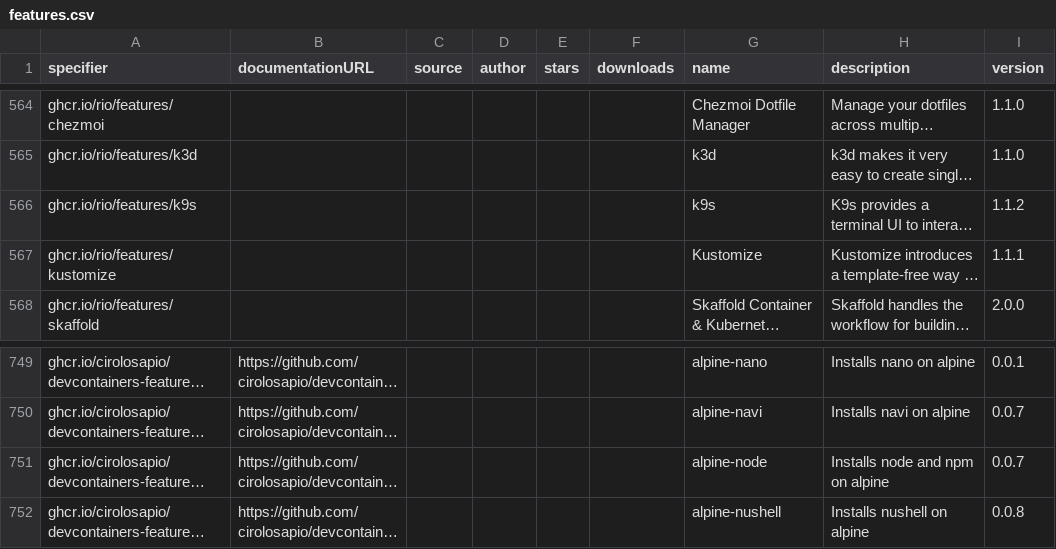
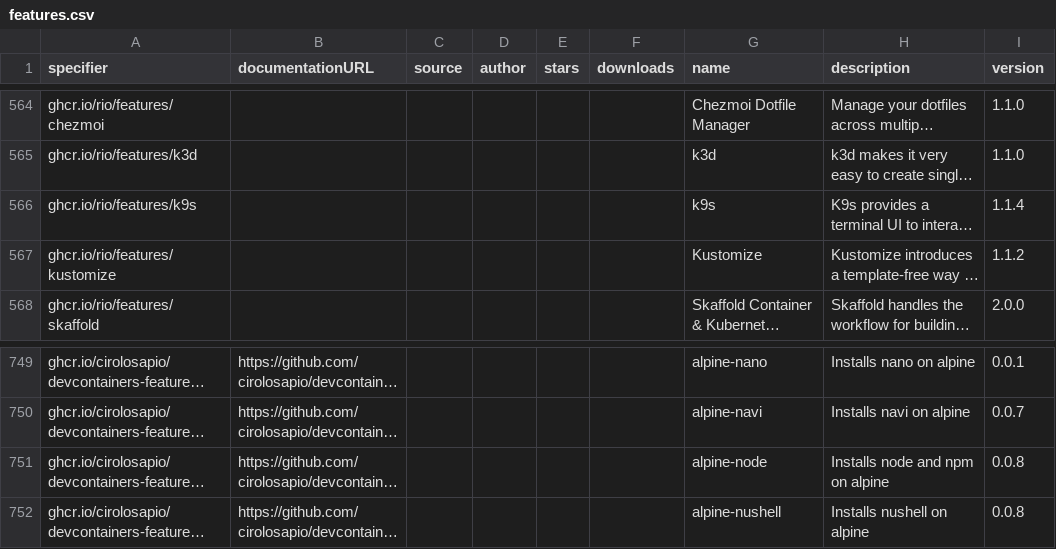
Before and after one commit to devcontainers2/marketplace, a CSV file: _data/features.csv, drawn as a sheet; only a part is shown, gaps mark what is left out; long unchanged cells end in …; the diff names each change by its address in the sheet, - before the commit and + after, or states it on an @@ line.

```diff
--- a/_data/features.csv
+++ b/_data/features.csv
-I566 (version): 1.1.2
+I566 (version): 1.1.4
-I567 (version): 1.1.1
+I567 (version): 1.1.2
-I751 (version): 0.0.7
+I751 (version): 0.0.8
```
